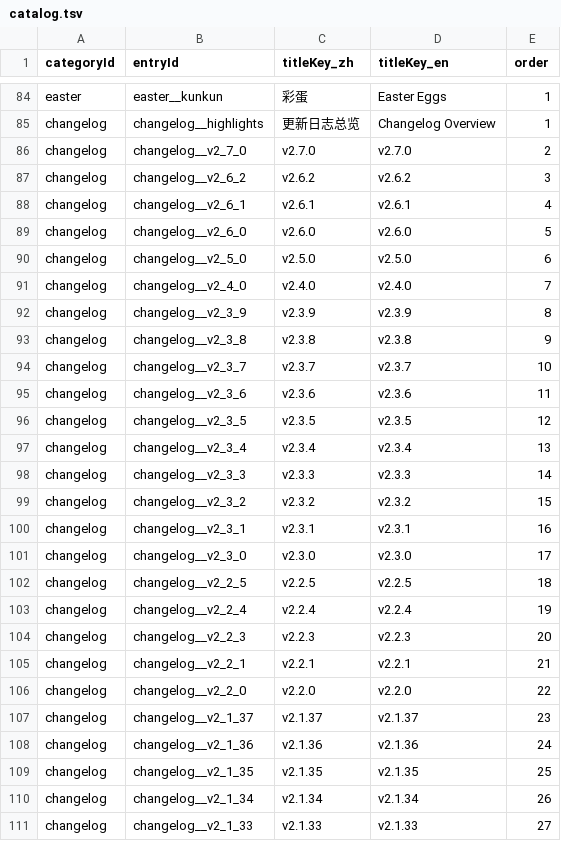
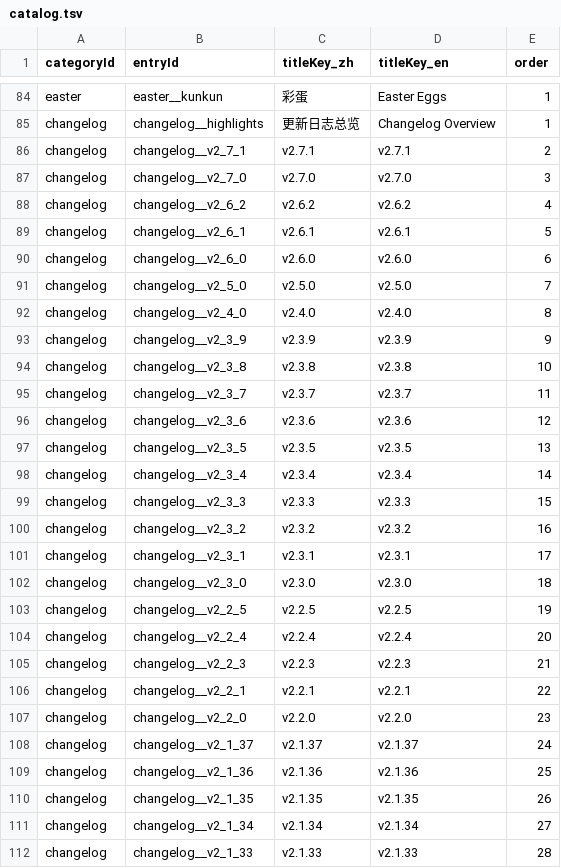
Before and after one commit to GASEN1216/BossRushMod, a TSV file: WikiContent/catalog.tsv, drawn as a sheet; only a part is shown, gaps mark what is left out; the diff covers the shown part only.

```diff
--- a/WikiContent/catalog.tsv
+++ b/WikiContent/catalog.tsv
@@ -85,27 +85,28 @@ easter	easter__kunkun	彩蛋	Easter Eggs	1
 changelog	changelog__highlights	更新日志总览	Changelog Overview	1
-changelog	changelog__v2_7_0	v2.7.0	v2.7.0	2
-changelog	changelog__v2_6_2	v2.6.2	v2.6.2	3
-changelog	changelog__v2_6_1	v2.6.1	v2.6.1	4
-changelog	changelog__v2_6_0	v2.6.0	v2.6.0	5
-changelog	changelog__v2_5_0	v2.5.0	v2.5.0	6
-changelog	changelog__v2_4_0	v2.4.0	v2.4.0	7
-changelog	changelog__v2_3_9	v2.3.9	v2.3.9	8
-changelog	changelog__v2_3_8	v2.3.8	v2.3.8	9
-changelog	changelog__v2_3_7	v2.3.7	v2.3.7	10
-changelog	changelog__v2_3_6	v2.3.6	v2.3.6	11
-changelog	changelog__v2_3_5	v2.3.5	v2.3.5	12
-changelog	changelog__v2_3_4	v2.3.4	v2.3.4	13
-changelog	changelog__v2_3_3	v2.3.3	v2.3.3	14
-changelog	changelog__v2_3_2	v2.3.2	v2.3.2	15
-changelog	changelog__v2_3_1	v2.3.1	v2.3.1	16
-changelog	changelog__v2_3_0	v2.3.0	v2.3.0	17
-changelog	changelog__v2_2_5	v2.2.5	v2.2.5	18
-changelog	changelog__v2_2_4	v2.2.4	v2.2.4	19
-changelog	changelog__v2_2_3	v2.2.3	v2.2.3	20
-changelog	changelog__v2_2_1	v2.2.1	v2.2.1	21
-changelog	changelog__v2_2_0	v2.2.0	v2.2.0	22
-changelog	changelog__v2_1_37	v2.1.37	v2.1.37	23
-changelog	changelog__v2_1_36	v2.1.36	v2.1.36	24
-changelog	changelog__v2_1_35	v2.1.35	v2.1.35	25
-changelog	changelog__v2_1_34	v2.1.34	v2.1.34	26
-changelog	changelog__v2_1_33	v2.1.33	v2.1.33	27
+changelog	changelog__v2_7_1	v2.7.1	v2.7.1	2
+changelog	changelog__v2_7_0	v2.7.0	v2.7.0	3
+changelog	changelog__v2_6_2	v2.6.2	v2.6.2	4
+changelog	changelog__v2_6_1	v2.6.1	v2.6.1	5
+changelog	changelog__v2_6_0	v2.6.0	v2.6.0	6
+changelog	changelog__v2_5_0	v2.5.0	v2.5.0	7
+changelog	changelog__v2_4_0	v2.4.0	v2.4.0	8
+changelog	changelog__v2_3_9	v2.3.9	v2.3.9	9
+changelog	changelog__v2_3_8	v2.3.8	v2.3.8	10
+changelog	changelog__v2_3_7	v2.3.7	v2.3.7	11
+changelog	changelog__v2_3_6	v2.3.6	v2.3.6	12
+changelog	changelog__v2_3_5	v2.3.5	v2.3.5	13
+changelog	changelog__v2_3_4	v2.3.4	v2.3.4	14
+changelog	changelog__v2_3_3	v2.3.3	v2.3.3	15
+changelog	changelog__v2_3_2	v2.3.2	v2.3.2	16
+changelog	changelog__v2_3_1	v2.3.1	v2.3.1	17
+changelog	changelog__v2_3_0	v2.3.0	v2.3.0	18
+changelog	changelog__v2_2_5	v2.2.5	v2.2.5	19
+changelog	changelog__v2_2_4	v2.2.4	v2.2.4	20
+changelog	changelog__v2_2_3	v2.2.3	v2.2.3	21
+changelog	changelog__v2_2_1	v2.2.1	v2.2.1	22
+changelog	changelog__v2_2_0	v2.2.0	v2.2.0	23
+changelog	changelog__v2_1_37	v2.1.37	v2.1.37	24
+changelog	changelog__v2_1_36	v2.1.36	v2.1.36	25
+changelog	changelog__v2_1_35	v2.1.35	v2.1.35	26
+changelog	changelog__v2_1_34	v2.1.34	v2.1.34	27
+changelog	changelog__v2_1_33	v2.1.33	v2.1.33	28
```
Also changed, not shown: 33 edited cells elsewhere in this file, 14 other files.
